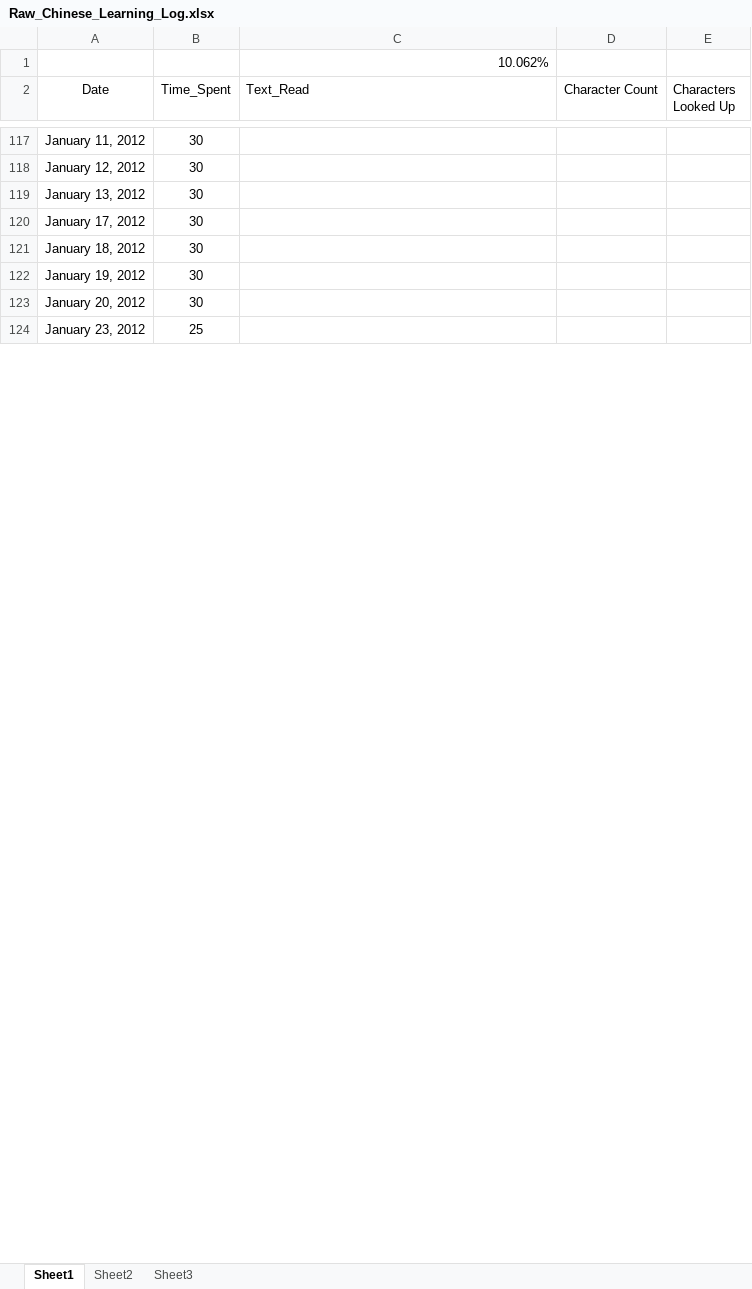
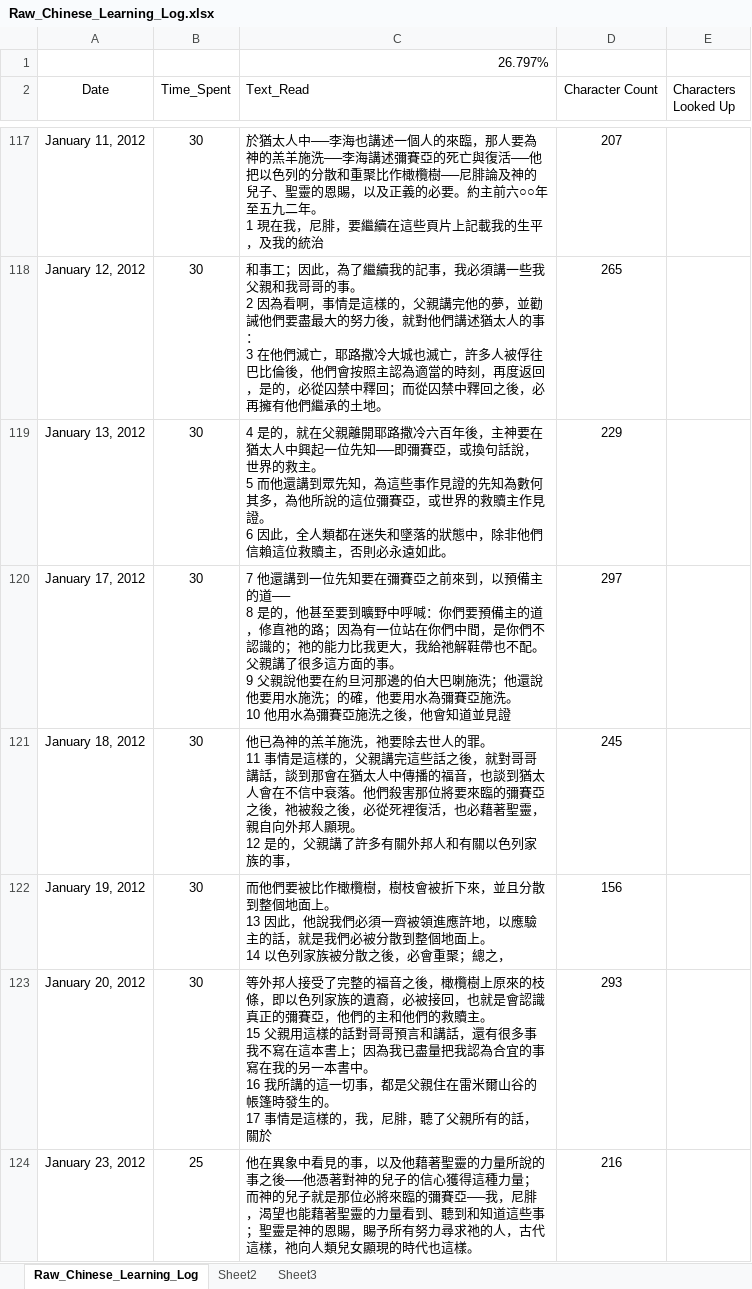
Before and after one commit to jedisom/Machine-Learning-Engineer-Nanodegree, an Excel workbook: Chinese_Learning/Raw_Chinese_Learning_Log.xlsx, sheet Raw_Chinese_Learning_Log, drawn as a sheet; only a part is shown, gaps mark what is left out; values as stored, in another font and other column widths than the file's, no borders; ↵ is a line break in a cell; the diff covers the shown part only; the diff names each change by its address in the sheet, - before the commit and + after, or states it on an @@ line.

Commit message:
chore: Added 25% of chinese learning log

```diff
--- a/Chinese_Learning/Raw_Chinese_Learning_Log.xlsx (sheet Raw_Chinese_Learning_Log)
+++ b/Chinese_Learning/Raw_Chinese_Learning_Log.xlsx (sheet Raw_Chinese_Learning_Log)
-sheet tab: Sheet1
+sheet tab: Raw_Chinese_Learning_Log
-C1 (Text_Read): 10.062%
+C1 (Text_Read): 26.797%
-C117 (Text_Read): (empty)
+C117 (Text_Read): 於猶太人中──李海也講述一個人的來臨，那人要為神的羔羊施洗──李海講述彌賽亞的死亡與復活──他把以色列的分散和重聚比作橄欖樹──尼腓論及神的兒子、聖靈的恩賜，以及正義的必要。約主前六○○年至五九二年。 ↵ 1 現在我，尼腓，要繼續在這些頁片上記載我的生平，及我的統治
-D117 (Character Count): (empty)
+D117 (Character Count): 207
-C118 (Text_Read): (empty)
+C118 (Text_Read): 和事工；因此，為了繼續我的記事，我必須講一些我父親和我哥哥的事。 ↵ 2 因為看啊，事情是這樣的，父親講完他的夢，並勸誡他們要盡最大的努力後，就對他們講述猶太人的事： ↵ 3 在他們滅亡，耶路撒冷大城也滅亡，許多人被俘往巴比倫後，他們會按照主認為適當的時刻，再度返回，是的，必從囚禁中釋回；而從囚禁中釋回之後，必再擁有他們繼承的土地。
-D118 (Character Count): (empty)
+D118 (Character Count): 265
-C119 (Text_Read): (empty)
+C119 (Text_Read): 4 是的，就在父親離開耶路撒冷六百年後，主神要在猶太人中興起一位先知──即彌賽亞，或換句話說，世界的救主。 ↵ 5 而他還講到眾先知，為這些事作見證的先知為數何其多，為他所說的這位彌賽亞，或世界的救贖主作見證。 ↵ 6 因此，全人類都在迷失和墜落的狀態中，除非他們信賴這位救贖主，否則必永遠如此。
-D119 (Character Count): (empty)
+D119 (Character Count): 229
-C120 (Text_Read): (empty)
+C120 (Text_Read): 7 他還講到一位先知要在彌賽亞之前來到，以預備主的道── ↵ 8 是的，他甚至要到曠野中呼喊：你們要預備主的道，修直祂的路；因為有一位站在你們中間，是你們不認識的；祂的能力比我更大，我給祂解鞋帶也不配。父親講了很多這方面的事。 ↵ 9 父親說他要在約旦河那邊的伯大巴喇施洗；他還說他要用水施洗；的確，他要用水為彌賽亞施洗。 ↵ 10 他用水為彌賽亞施洗之後，他會知道並見證
-D120 (Character Count): (empty)
+D120 (Character Count): 297
-C121 (Text_Read): (empty)
+C121 (Text_Read): 他已為神的羔羊施洗，祂要除去世人的罪。 ↵ 11 事情是這樣的，父親講完這些話之後，就對哥哥講話，談到那會在猶太人中傳播的福音，也談到猶太人會在不信中衰落。他們殺害那位將要來臨的彌賽亞之後，祂被殺之後，必從死裡復活，也必藉著聖靈，親自向外邦人顯現。 ↵ 12 是的，父親講了許多有關外邦人和有關以色列家族的事，
-D121 (Character Count): (empty)
+D121 (Character Count): 245
-C122 (Text_Read): (empty)
+C122 (Text_Read): 而他們要被比作橄欖樹，樹枝會被折下來，並且分散到整個地面上。 ↵ 13 因此，他說我們必須一齊被領進應許地，以應驗主的話，就是我們必被分散到整個地面上。 ↵ 14 以色列家族被分散之後，必會重聚；總之，
-D122 (Character Count): (empty)
+D122 (Character Count): 156
-C123 (Text_Read): (empty)
+C123 (Text_Read): 等外邦人接受了完整的福音之後，橄欖樹上原來的枝條，即以色列家族的遺裔，必被接回，也就是會認識真正的彌賽亞，他們的主和他們的救贖主。 ↵ 15 父親用這樣的話對哥哥預言和講話，還有很多事我不寫在這本書上；因為我已盡量把我認為合宜的事寫在我的另一本書中。 ↵ 16 我所講的這一切事，都是父親住在雷米爾山谷的帳篷時發生的。 ↵ 17 事情是這樣的，我，尼腓，聽了父親所有的話，關於
-D123 (Character Count): (empty)
+D123 (Character Count): 293
-C124 (Text_Read): (empty)
+C124 (Text_Read): 他在異象中看見的事，以及他藉著聖靈的力量所說的事之後──他憑著對神的兒子的信心獲得這種力量；而神的兒子就是那位必將來臨的彌賽亞──我，尼腓，渴望也能藉著聖靈的力量看到、聽到和知道這些事；聖靈是神的恩賜，賜予所有努力尋求祂的人，古代這樣，祂向人類兒女顯現的時代也這樣。
-D124 (Character Count): (empty)
+D124 (Character Count): 216
```
Also changed, not shown: 310 edited cells elsewhere in this sheet, 1 other file.
